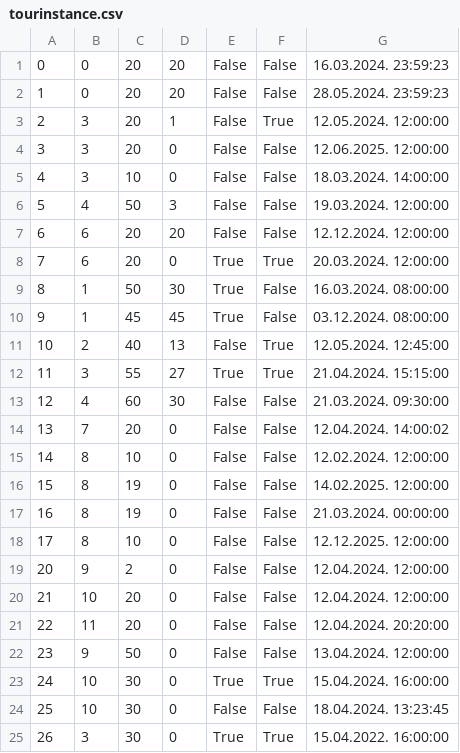
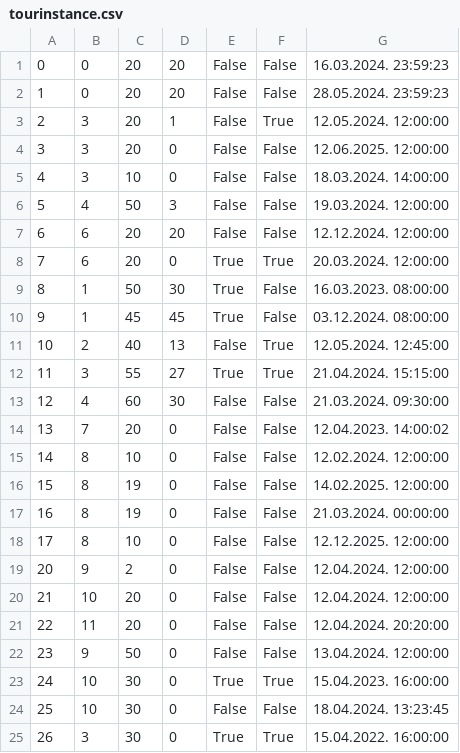
Before and after one commit to kzi-nastava/sims-in-2024-group-2-team-c, a CSV file: Resources/Data/tourinstance.csv, drawn as a sheet; only a part is shown.

```diff
--- a/Resources/Data/tourinstance.csv
+++ b/Resources/Data/tourinstance.csv
@@ -8,3 +8,3 @@
 7|6|20|0|True|True|20.03.2024. 12:00:00
-8|1|50|30|True|False|16.03.2024. 08:00:00
+8|1|50|30|True|False|16.03.2023. 08:00:00
 9|1|45|45|True|False|03.12.2024. 08:00:00
@@ -13,3 +13,3 @@
 12|4|60|30|False|False|21.03.2024. 09:30:00
-13|7|20|0|False|False|12.04.2024. 14:00:02
+13|7|20|0|False|False|12.04.2023. 14:00:02
 14|8|10|0|False|False|12.02.2024. 12:00:00
@@ -22,3 +22,3 @@
 23|9|50|0|False|False|13.04.2024. 12:00:00
-24|10|30|0|True|True|15.04.2024. 16:00:00
+24|10|30|0|True|True|15.04.2023. 16:00:00
 25|10|30|0|False|False|18.04.2024. 13:23:45
```
Also changed, not shown: 7 other files.
